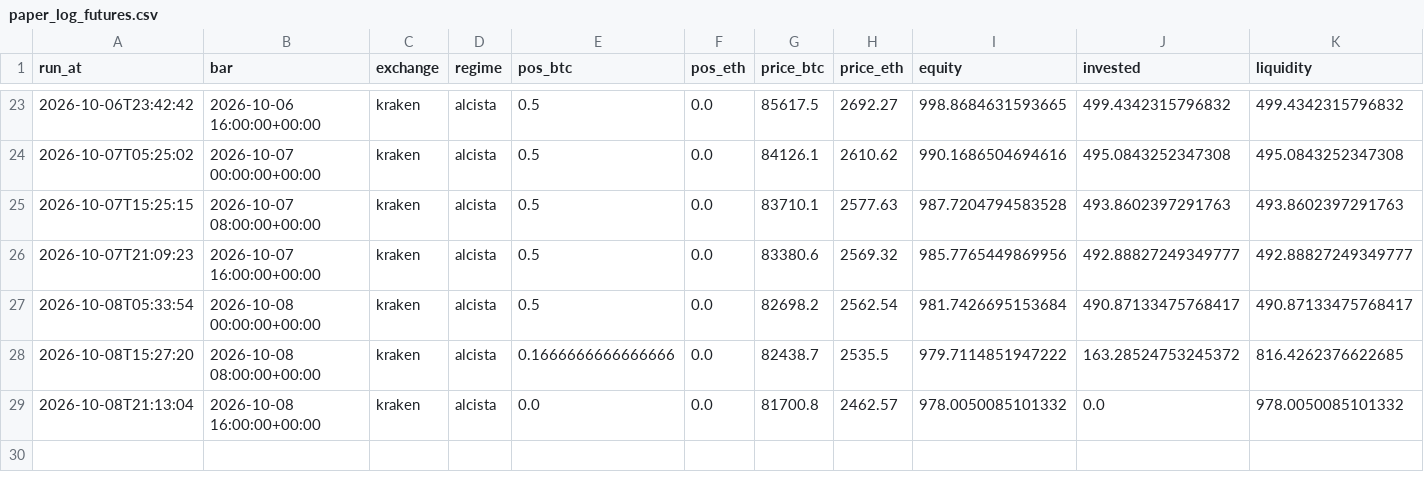
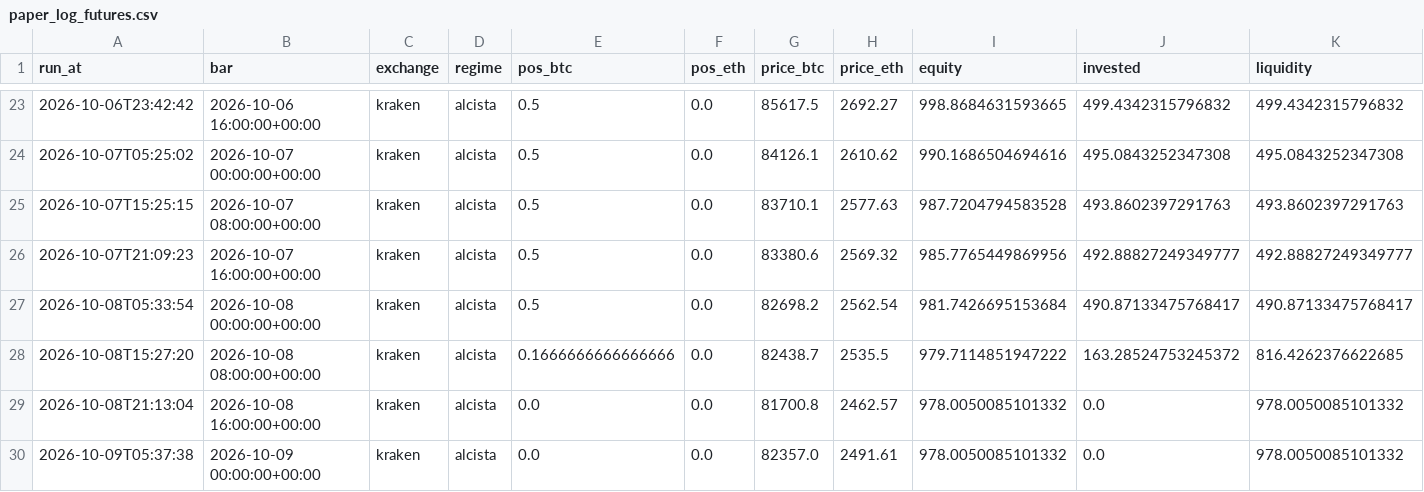
Before and after one commit to adrianf882/quant-trading, a CSV file: experiments/paper_log_futures.csv, drawn as a sheet; only a part is shown, gaps mark what is left out.

```diff
--- a/experiments/paper_log_futures.csv
+++ b/experiments/paper_log_futures.csv
@@ -29 +29,2 @@ run_at,bar,exchange,regime,pos_btc,pos_eth,price_btc,price_eth,equity,invested,l
 2026-10-08T21:13:04,2026-10-08 16:00:00+00:00,kraken,alcista,0.0,0.0,81700.8,2462.57,978.0050085101332,0.0,978.0050085101332
+2026-10-09T05:37:38,2026-10-09 00:00:00+00:00,kraken,alcista,0.0,0.0,82357.0,2491.61,978.0050085101332,0.0,978.0050085101332
```
Also changed, not shown: experiments/paper_log_carry.csv, experiments/paper_log_spot.csv, 1 other file.
